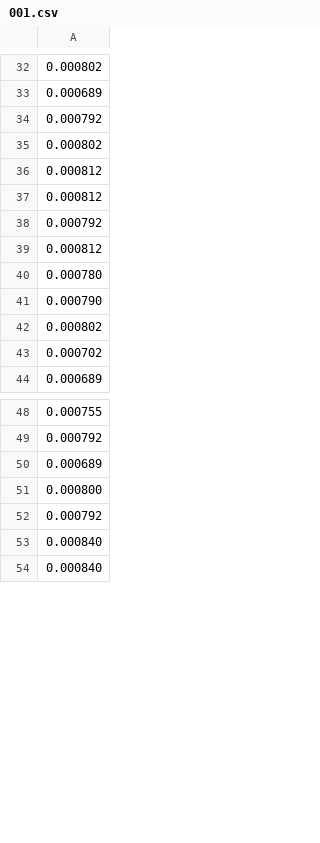
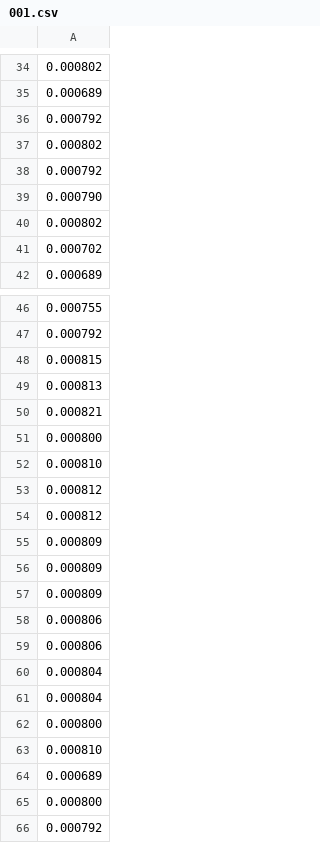
Before and after one commit to ferhaterata/msp430, a CSV file: 001.csv, drawn as a sheet; only a part is shown, gaps mark what is left out; the shorter side is filled out with more unchanged rows; removed rows and columns are numbered as before the commit, all else as after; the diff covers the shown part only; the diff names each change by its address in the sheet, - before the commit and + after, or states it on an @@ line.

Commit message:
Update 001.csv

```diff
--- a/001.csv
+++ b/001.csv
-row 36: 0.000812
-row 37: 0.000812
-row 39: 0.000812
-row 40: 0.000780
+row 48: 0.000815
+row 49: 0.000813
+row 50: 0.000821
+row 51: 0.000800
+row 52: 0.000810
-row 4: 0.000812
+row 53: 0.000812
-row 25: 0.000812
+row 54: 0.000812
+row 55: 0.000809
+row 56: 0.000809
+row 57: 0.000809
+row 58: 0.000806
+row 59: 0.000806
+row 60: 0.000804
+row 61: 0.000804
+row 62: 0.000800
+row 63: 0.000810
```
Also changed, not shown: 20 added rows and 10 removed rows elsewhere in this file.
